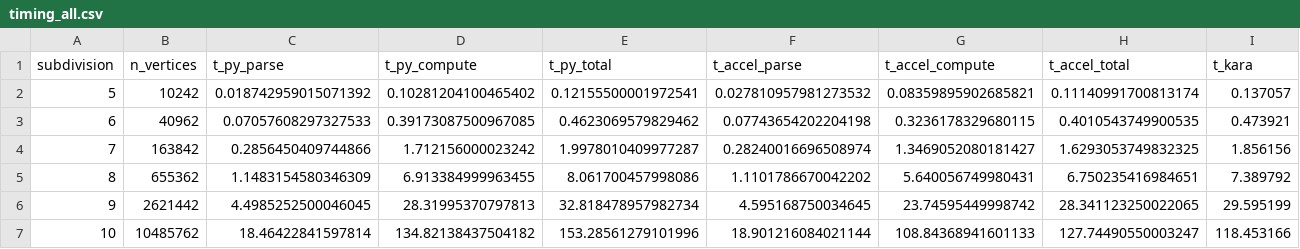
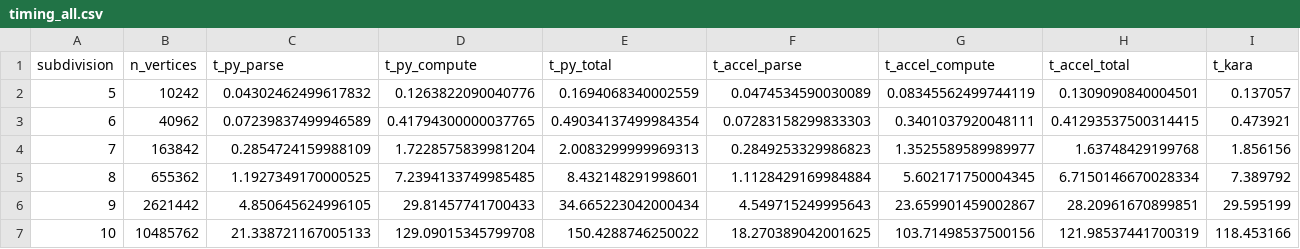
Before and after one commit to Ishihara-SynthMorph/pykarambola, a CSV file: paper/notebooks/results/timing_all.csv, drawn as a sheet.

```diff
--- a/paper/notebooks/results/timing_all.csv
+++ b/paper/notebooks/results/timing_all.csv
@@ -1,7 +1,7 @@
 subdivision,n_vertices,t_py_parse,t_py_compute,t_py_total,t_accel_parse,t_accel_compute,t_accel_total,t_kara
-5,10242,0.018742959015071392,0.10281204100465402,0.12155500001972541,0.027810957981273532,0.08359895902685821,0.11140991700813174,0.137057
-6,40962,0.07057608297327533,0.39173087500967085,0.4623069579829462,0.07743654202204198,0.3236178329680115,0.4010543749900535,0.473921
-7,163842,0.2856450409744866,1.712156000023242,1.9978010409977287,0.28240016696508974,1.3469052080181427,1.6293053749832325,1.856156
-8,655362,1.1483154580346309,6.913384999963455,8.061700457998086,1.1101786670042202,5.640056749980431,6.750235416984651,7.389792
-9,2621442,4.4985252500046045,28.31995370797813,32.818478957982734,4.595168750034645,23.74595449998742,28.341123250022065,29.595199
-10,10485762,18.46422841597814,134.82138437504182,153.28561279101996,18.901216084021144,108.84368941601133,127.74490550003247,118.453166
+5,10242,0.04302462499617832,0.1263822090040776,0.1694068340002559,0.0474534590030089,0.08345562499744119,0.1309090840004501,0.137057
+6,40962,0.07239837499946589,0.41794300000037765,0.49034137499984354,0.07283158299833303,0.3401037920048111,0.41293537500314415,0.473921
+7,163842,0.2854724159988109,1.7228575839981204,2.0083299999969313,0.2849253329986823,1.3525589589989977,1.63748429199768,1.856156
+8,655362,1.1927349170000525,7.2394133749985485,8.432148291998601,1.1128429169984884,5.602171750004345,6.7150146670028334,7.389792
+9,2621442,4.850645624996105,29.81457741700433,34.665223042000434,4.549715249995643,23.659901459002867,28.20961670899851,29.595199
+10,10485762,21.338721167005133,129.09015345799708,150.4288746250022,18.270389042001625,103.71498537500156,121.98537441700319,118.453166
```
Also changed, not shown: 6 other files.
